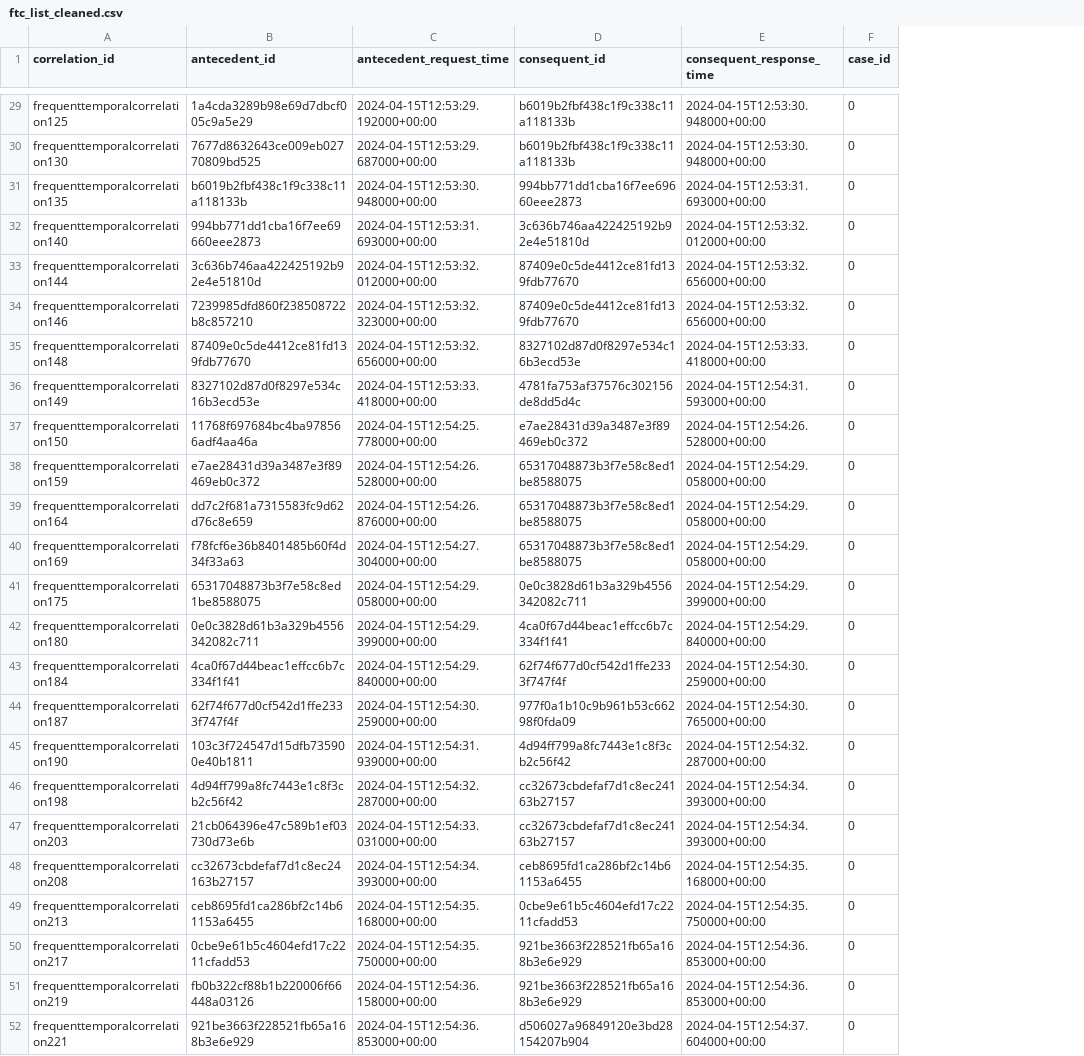
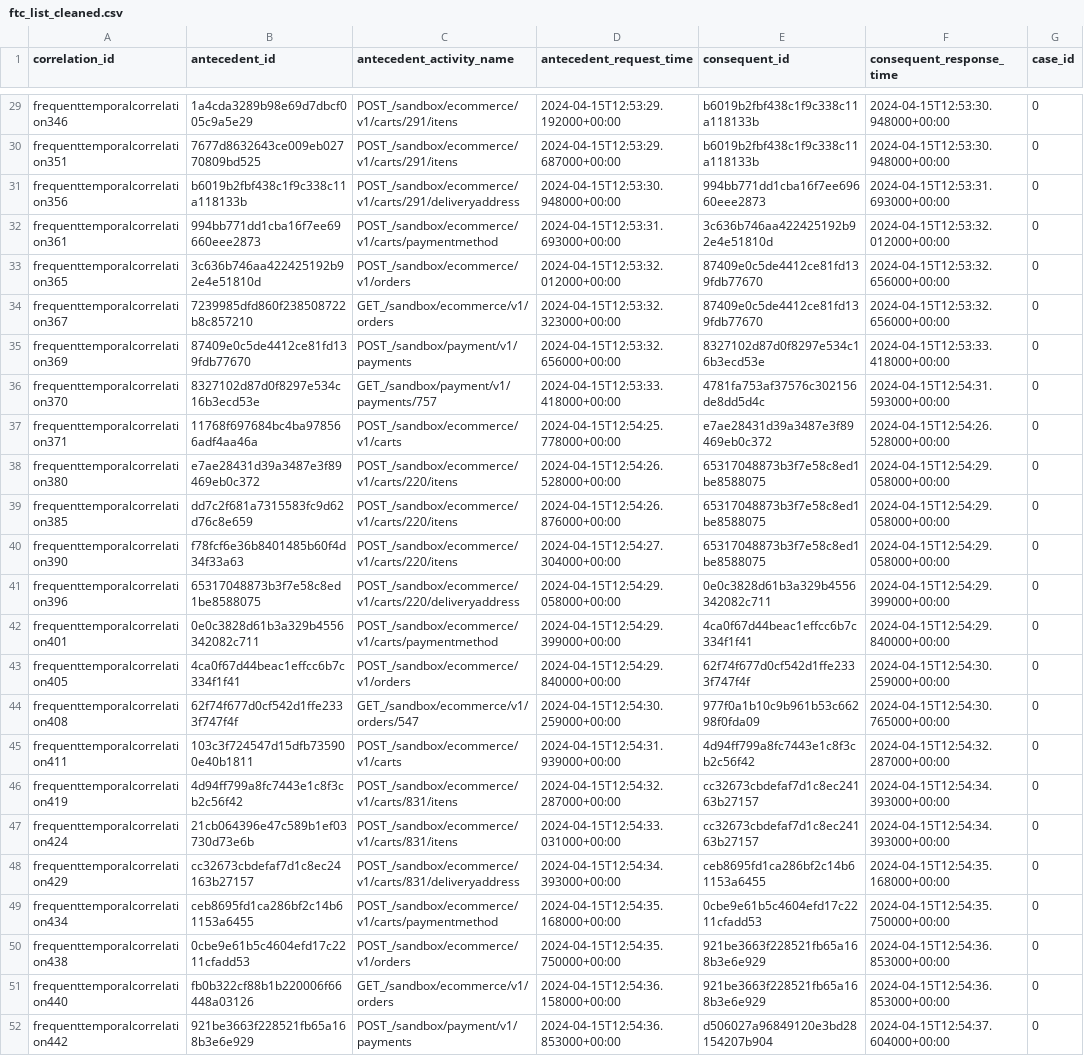
Before and after one commit to carlosguti1917/utad-ea-mining, a CSV file: temp/ftc_list_cleaned.csv, drawn as a sheet; only a part is shown, gaps mark what is left out; the diff covers the shown part only; the diff names each change by its address in the sheet, - before the commit and + after, or states it on an @@ line.

```diff
--- a/temp/ftc_list_cleaned.csv
+++ b/temp/ftc_list_cleaned.csv
+column C (antecedent_activity_name), rows 29-52: POST_/sandbox/ecommerce/v1/carts/291/itens | POST_/sandbox/ecommerce/v1/carts/291/itens | POST_/sandbox/ecommerce/v1/carts/291/deliveryaddress | POST_/sandbox/ecommerce/v1/carts/paymentmethod | POST_/sandbox/ecommerce/v1/orders | GET_/sandbox/ecommerce/v1/orders | POST_/sandbox/payment/v1/payments | GET_/sandbox/payment/v1/payments/757 | POST_/sandbox/ecommerce/v1/carts | POST_/sandbox/ecommerce/v1/carts/220/itens | POST_/sandbox/ecommerce/v1/carts/220/itens | POST_/sandbox/ecommerce/v1/carts/220/itens | POST_/sandbox/ecommerce/v1/carts/220/deliveryaddress | POST_/sandbox/ecommerce/v1/carts/paymentmethod | POST_/sandbox/ecommerce/v1/orders | GET_/sandbox/ecommerce/v1/orders/547 | POST_/sandbox/ecommerce/v1/carts | POST_/sandbox/ecommerce/v1/carts/831/itens | POST_/sandbox/ecommerce/v1/carts/831/itens | POST_/sandbox/ecommerce/v1/carts/831/deliveryaddress | POST_/sandbox/ecommerce/v1/carts/paymentmethod | POST_/sandbox/ecommerce/v1/orders | GET_/sandbox/ecommerce/v1/orders | POST_/sandbox/payment/v1/payments
-A29 (correlation_id): frequenttemporalcorrelation125
+A29 (correlation_id): frequenttemporalcorrelation346
-A30 (correlation_id): frequenttemporalcorrelation130
+A30 (correlation_id): frequenttemporalcorrelation351
-A31 (correlation_id): frequenttemporalcorrelation135
+A31 (correlation_id): frequenttemporalcorrelation356
-A32 (correlation_id): frequenttemporalcorrelation140
+A32 (correlation_id): frequenttemporalcorrelation361
-A33 (correlation_id): frequenttemporalcorrelation144
+A33 (correlation_id): frequenttemporalcorrelation365
-A34 (correlation_id): frequenttemporalcorrelation146
+A34 (correlation_id): frequenttemporalcorrelation367
-A35 (correlation_id): frequenttemporalcorrelation148
+A35 (correlation_id): frequenttemporalcorrelation369
-A36 (correlation_id): frequenttemporalcorrelation149
+A36 (correlation_id): frequenttemporalcorrelation370
-A37 (correlation_id): frequenttemporalcorrelation150
+A37 (correlation_id): frequenttemporalcorrelation371
-A38 (correlation_id): frequenttemporalcorrelation159
+A38 (correlation_id): frequenttemporalcorrelation380
-A39 (correlation_id): frequenttemporalcorrelation164
+A39 (correlation_id): frequenttemporalcorrelation385
-A40 (correlation_id): frequenttemporalcorrelation169
+A40 (correlation_id): frequenttemporalcorrelation390
-A41 (correlation_id): frequenttemporalcorrelation175
+A41 (correlation_id): frequenttemporalcorrelation396
-A42 (correlation_id): frequenttemporalcorrelation180
+A42 (correlation_id): frequenttemporalcorrelation401
-A43 (correlation_id): frequenttemporalcorrelation184
+A43 (correlation_id): frequenttemporalcorrelation405
-A44 (correlation_id): frequenttemporalcorrelation187
+A44 (correlation_id): frequenttemporalcorrelation408
-A45 (correlation_id): frequenttemporalcorrelation190
+A45 (correlation_id): frequenttemporalcorrelation411
-A46 (correlation_id): frequenttemporalcorrelation198
+A46 (correlation_id): frequenttemporalcorrelation419
-A47 (correlation_id): frequenttemporalcorrelation203
+A47 (correlation_id): frequenttemporalcorrelation424
-A48 (correlation_id): frequenttemporalcorrelation208
+A48 (correlation_id): frequenttemporalcorrelation429
-A49 (correlation_id): frequenttemporalcorrelation213
+A49 (correlation_id): frequenttemporalcorrelation434
-A50 (correlation_id): frequenttemporalcorrelation217
+A50 (correlation_id): frequenttemporalcorrelation438
-A51 (correlation_id): frequenttemporalcorrelation219
+A51 (correlation_id): frequenttemporalcorrelation440
-A52 (correlation_id): frequenttemporalcorrelation221
+A52 (correlation_id): frequenttemporalcorrelation442
```
Also changed, not shown: 27 edited cells elsewhere in this file, 22 other files.
